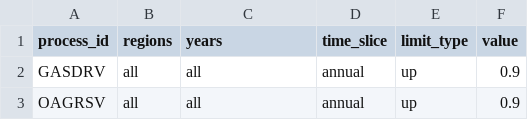
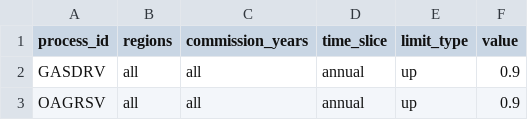
Before and after one commit to EnergySystemsModellingLab/MUSE2, a CSV file: examples/two_outputs/process_availabilities.csv, drawn as a sheet; only a part is shown.

Commit message:
update years field across structs update test regression input files

```diff
--- a/examples/two_outputs/process_availabilities.csv
+++ b/examples/two_outputs/process_availabilities.csv
@@ -1,2 +1,2 @@
-process_id,regions,years,time_slice,limit_type,value
+process_id,regions,commission_years,time_slice,limit_type,value
 GASDRV,all,all,annual,up,0.9
```
Also changed, not shown: examples/two_outputs/process_flows.csv, examples/two_outputs/process_parameters.csv, 11 other files.
